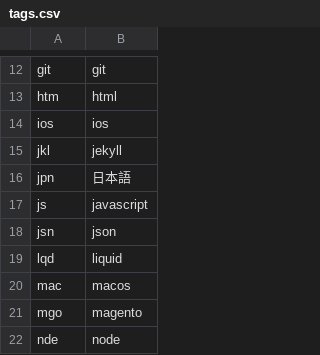
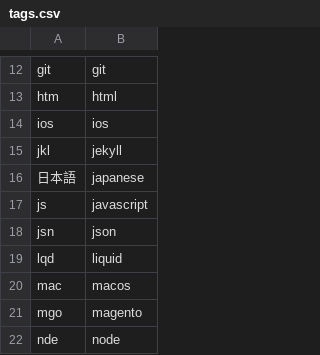
Before and after one commit to sansSpoon/sansSpoon.github.io, a CSV file: _data/tags.csv, drawn as a sheet; only a part is shown, gaps mark what is left out.

Commit message:
fix japanese tag

```diff
--- a/_data/tags.csv
+++ b/_data/tags.csv
@@ -15,3 +15,3 @@ ios,ios
 jkl,jekyll
-jpn,日本語
+日本語,japanese
 js,javascript
```
